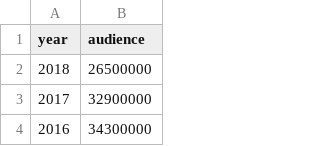
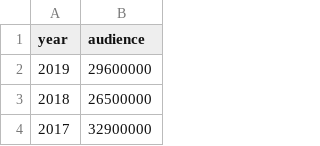
Before and after one commit to TomFevrier/elitist-oscars, a TSV file: data/oscarsAudiences.tsv, drawn as a sheet; only a part is shown; the shorter side is filled out with more unchanged rows.

```diff
--- a/data/oscarsAudiences.tsv
+++ b/data/oscarsAudiences.tsv
@@ -1,2 +1,3 @@
 year	audience
+2019	29600000
 2018	26500000
```
Also changed, not shown: data/data.tsv, data/genresTopMovies.tsv, 12 other files.
